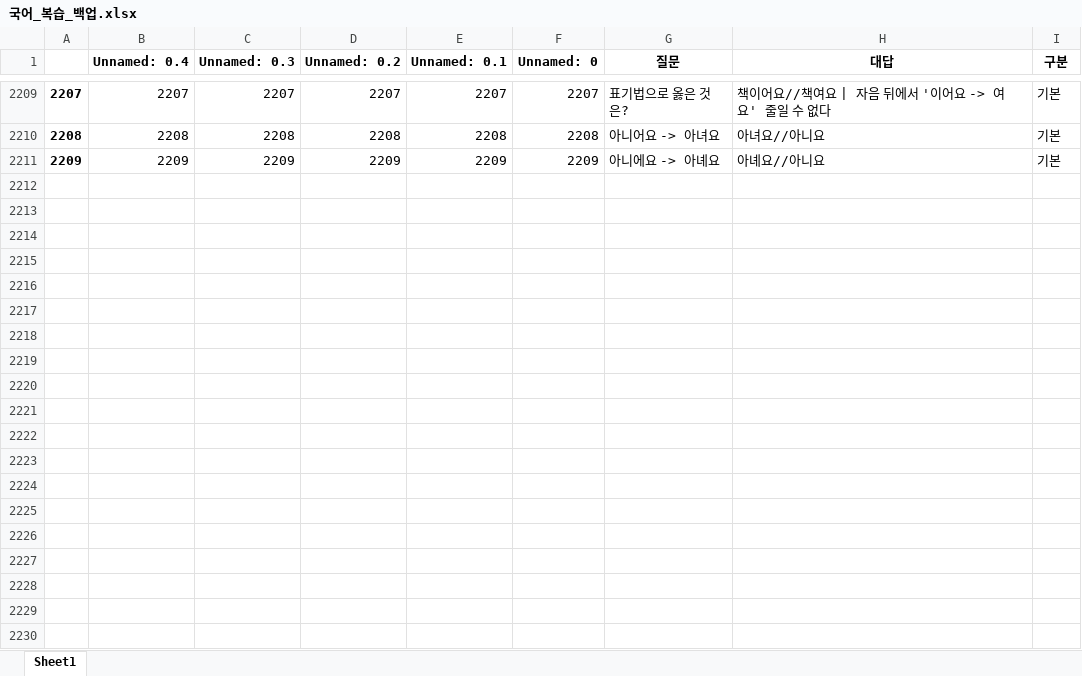
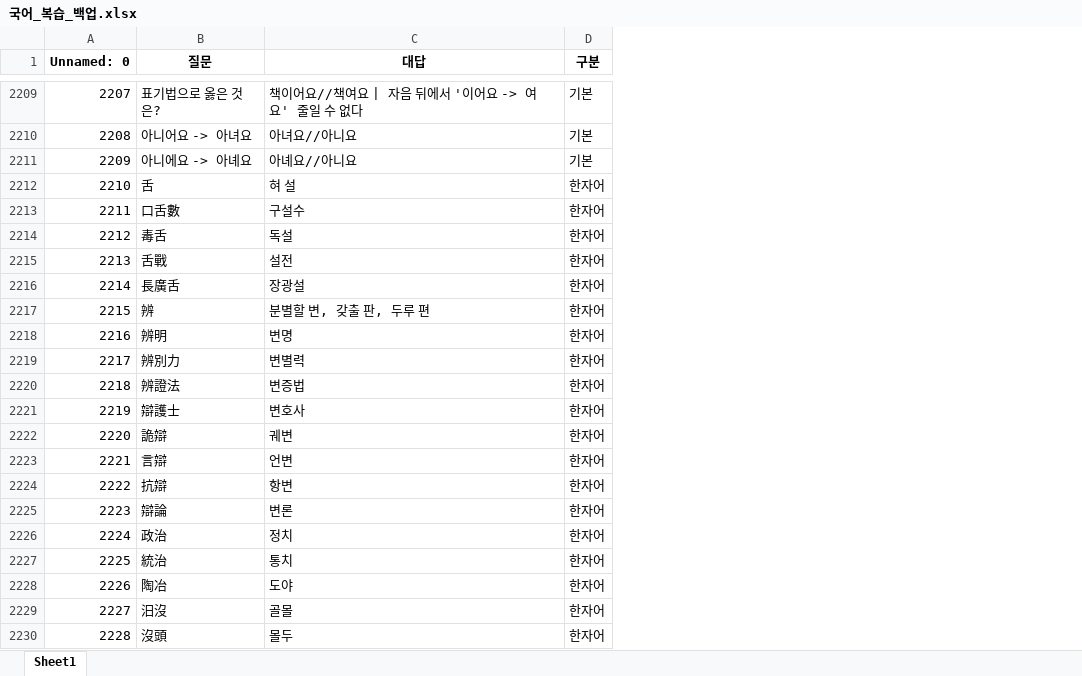
Before and after one commit to Choisignal/Private-Quizlet, an Excel workbook: 학습자료/단답형/국어_복습_백업.xlsx, sheet Sheet1, drawn as a sheet; only a part is shown, gaps mark what is left out; values as stored, in another font and other column widths than the file's, no borders; removed rows and columns are numbered as before the commit, all else as after; the diff covers the shown part only; the diff names each change by its address in the sheet, - before the commit and + after, or states it on an @@ line.

```diff
--- a/학습자료/단답형/국어_복습_백업.xlsx (sheet Sheet1)
+++ b/학습자료/단답형/국어_복습_백업.xlsx (sheet Sheet1)
-column A, rows 2209-2211: 2207 | 2208 | 2209
-column B (Unnamed: 0.4), rows 2209-2211: 2207 | 2208 | 2209
-column C (Unnamed: 0.3), rows 2209-2211: 2207 | 2208 | 2209
-column D (Unnamed: 0.2), rows 2209-2211: 2207 | 2208 | 2209
-column E (Unnamed: 0.1), rows 2209-2211: 2207 | 2208 | 2209
+row 2212: 2210 | 舌 | 혀 설 | 한자어
+row 2213: 2211 | 口舌數 | 구설수 | 한자어
+row 2214: 2212 | 毒舌 | 독설 | 한자어
+row 2215: 2213 | 舌戰 | 설전 | 한자어
+row 2216: 2214 | 長廣舌 | 장광설 | 한자어
+row 2217: 2215 | 辨 | 분별할 변, 갖출 판, 두루 편 | 한자어
+row 2218: 2216 | 辨明 | 변명 | 한자어
+row 2219: 2217 | 辨別力 | 변별력 | 한자어
+row 2220: 2218 | 辨證法 | 변증법 | 한자어
+row 2221: 2219 | 辯護士 | 변호사 | 한자어
+row 2222: 2220 | 詭辯 | 궤변 | 한자어
+row 2223: 2221 | 言辯 | 언변 | 한자어
+row 2224: 2222 | 抗辯 | 항변 | 한자어
+row 2225: 2223 | 辯論 | 변론 | 한자어
+row 2226: 2224 | 政治 | 정치 | 한자어
+row 2227: 2225 | 統治 | 통치 | 한자어
+row 2228: 2226 | 陶冶 | 도야 | 한자어
+row 2229: 2227 | 汨沒 | 골몰 | 한자어
+row 2230: 2228 | 沒頭 | 몰두 | 한자어
```
Also changed, not shown: 61 added rows and 110 edited cells elsewhere in this sheet, 학습자료/O X 퀴즈/국어_복습_한자어.xlsx, 학습자료/단답형/국어_복습_객관식_백업.xlsx, 14 other files.
